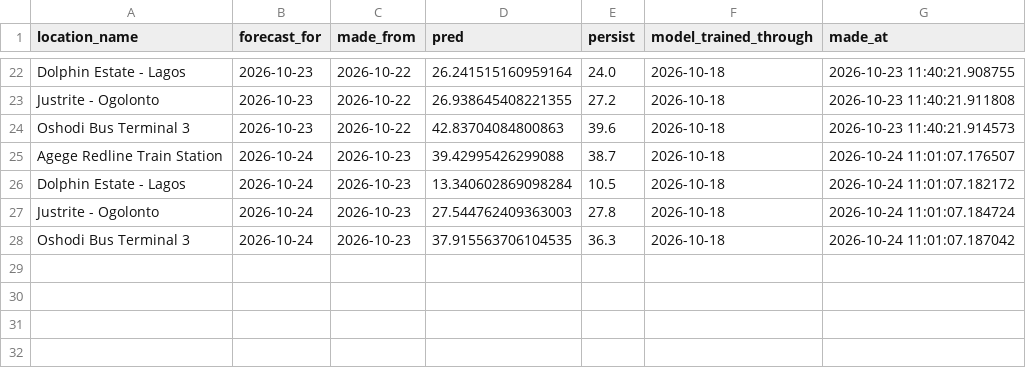
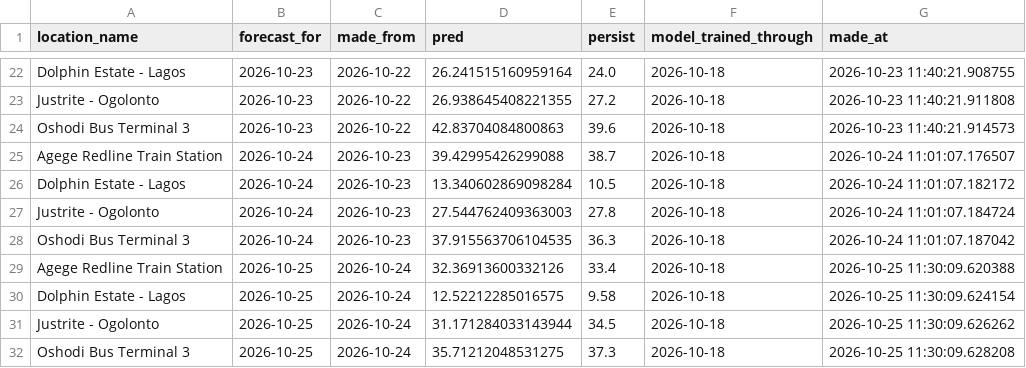
Before and after one commit to Boyeeeeeee/pm25-drift-pipeline, a CSV file: logs/predictions.csv, drawn as a sheet; only a part is shown, gaps mark what is left out.

```diff
--- a/logs/predictions.csv
+++ b/logs/predictions.csv
@@ -28 +28,5 @@ Justrite - Ogolonto,2026-10-24,2026-10-23,27.544762409363003,27.8,2026-10-18,202
 Oshodi Bus Terminal 3,2026-10-24,2026-10-23,37.915563706104535,36.3,2026-10-18,2026-10-24 11:01:07.187042
+Agege Redline Train Station,2026-10-25,2026-10-24,32.36913600332126,33.4,2026-10-18,2026-10-25 11:30:09.620388
+Dolphin Estate - Lagos,2026-10-25,2026-10-24,12.52212285016575,9.58,2026-10-18,2026-10-25 11:30:09.624154
+Justrite - Ogolonto,2026-10-25,2026-10-24,31.171284033143944,34.5,2026-10-18,2026-10-25 11:30:09.626262
+Oshodi Bus Terminal 3,2026-10-25,2026-10-24,35.71212048531275,37.3,2026-10-18,2026-10-25 11:30:09.628208
```
Also changed, not shown: logs/drift_log.csv, 1 other file.
